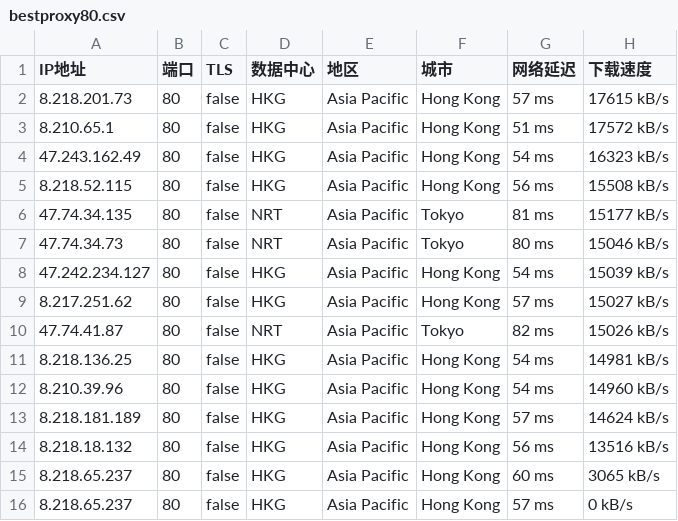
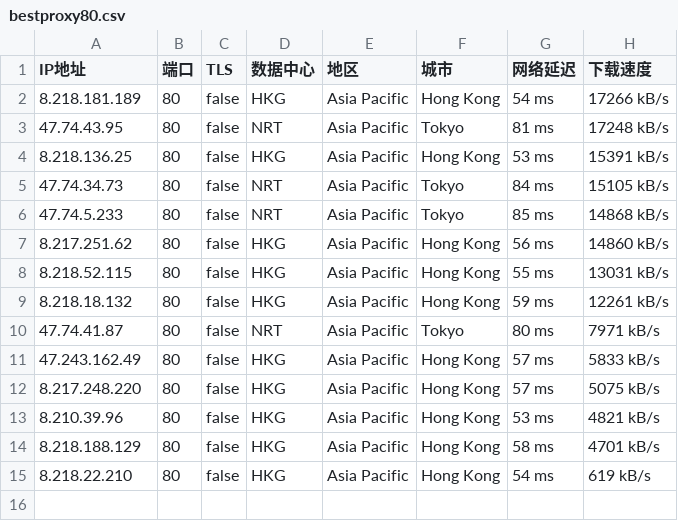
Before and after one commit to greycc2021/iptools, a CSV file: iptest/bestproxy80.csv, drawn as a sheet.

```diff
--- a/iptest/bestproxy80.csv
+++ b/iptest/bestproxy80.csv
@@ -1,16 +1,15 @@
 IP地址,端口,TLS,数据中心,地区,城市,网络延迟,下载速度
-8.218.201.73,80,false,HKG,Asia Pacific,Hong Kong,57 ms,17615 kB/s
-8.210.65.1,80,false,HKG,Asia Pacific,Hong Kong,51 ms,17572 kB/s
-47.243.162.49,80,false,HKG,Asia Pacific,Hong Kong,54 ms,16323 kB/s
-8.218.52.115,80,false,HKG,Asia Pacific,Hong Kong,56 ms,15508 kB/s
-47.74.34.135,80,false,NRT,Asia Pacific,Tokyo,81 ms,15177 kB/s
-47.74.34.73,80,false,NRT,Asia Pacific,Tokyo,80 ms,15046 kB/s
-47.242.234.127,80,false,HKG,Asia Pacific,Hong Kong,54 ms,15039 kB/s
-8.217.251.62,80,false,HKG,Asia Pacific,Hong Kong,57 ms,15027 kB/s
-47.74.41.87,80,false,NRT,Asia Pacific,Tokyo,82 ms,15026 kB/s
-8.218.136.25,80,false,HKG,Asia Pacific,Hong Kong,54 ms,14981 kB/s
-8.210.39.96,80,false,HKG,Asia Pacific,Hong Kong,54 ms,14960 kB/s
-8.218.181.189,80,false,HKG,Asia Pacific,Hong Kong,57 ms,14624 kB/s
-8.218.18.132,80,false,HKG,Asia Pacific,Hong Kong,56 ms,13516 kB/s
-8.218.65.237,80,false,HKG,Asia Pacific,Hong Kong,60 ms,3065 kB/s
-8.218.65.237,80,false,HKG,Asia Pacific,Hong Kong,57 ms,0 kB/s
+8.218.181.189,80,false,HKG,Asia Pacific,Hong Kong,54 ms,17266 kB/s
+47.74.43.95,80,false,NRT,Asia Pacific,Tokyo,81 ms,17248 kB/s
+8.218.136.25,80,false,HKG,Asia Pacific,Hong Kong,53 ms,15391 kB/s
+47.74.34.73,80,false,NRT,Asia Pacific,Tokyo,84 ms,15105 kB/s
+47.74.5.233,80,false,NRT,Asia Pacific,Tokyo,85 ms,14868 kB/s
+8.217.251.62,80,false,HKG,Asia Pacific,Hong Kong,56 ms,14860 kB/s
+8.218.52.115,80,false,HKG,Asia Pacific,Hong Kong,55 ms,13031 kB/s
+8.218.18.132,80,false,HKG,Asia Pacific,Hong Kong,59 ms,12261 kB/s
+47.74.41.87,80,false,NRT,Asia Pacific,Tokyo,80 ms,7971 kB/s
+47.243.162.49,80,false,HKG,Asia Pacific,Hong Kong,57 ms,5833 kB/s
+8.217.248.220,80,false,HKG,Asia Pacific,Hong Kong,57 ms,5075 kB/s
+8.210.39.96,80,false,HKG,Asia Pacific,Hong Kong,53 ms,4821 kB/s
+8.218.188.129,80,false,HKG,Asia Pacific,Hong Kong,58 ms,4701 kB/s
+8.218.22.210,80,false,HKG,Asia Pacific,Hong Kong,54 ms,619 kB/s
```
Also changed, not shown: iptest/bestproxy2053.csv, iptest/bestproxy2083.csv, 2 other files.
